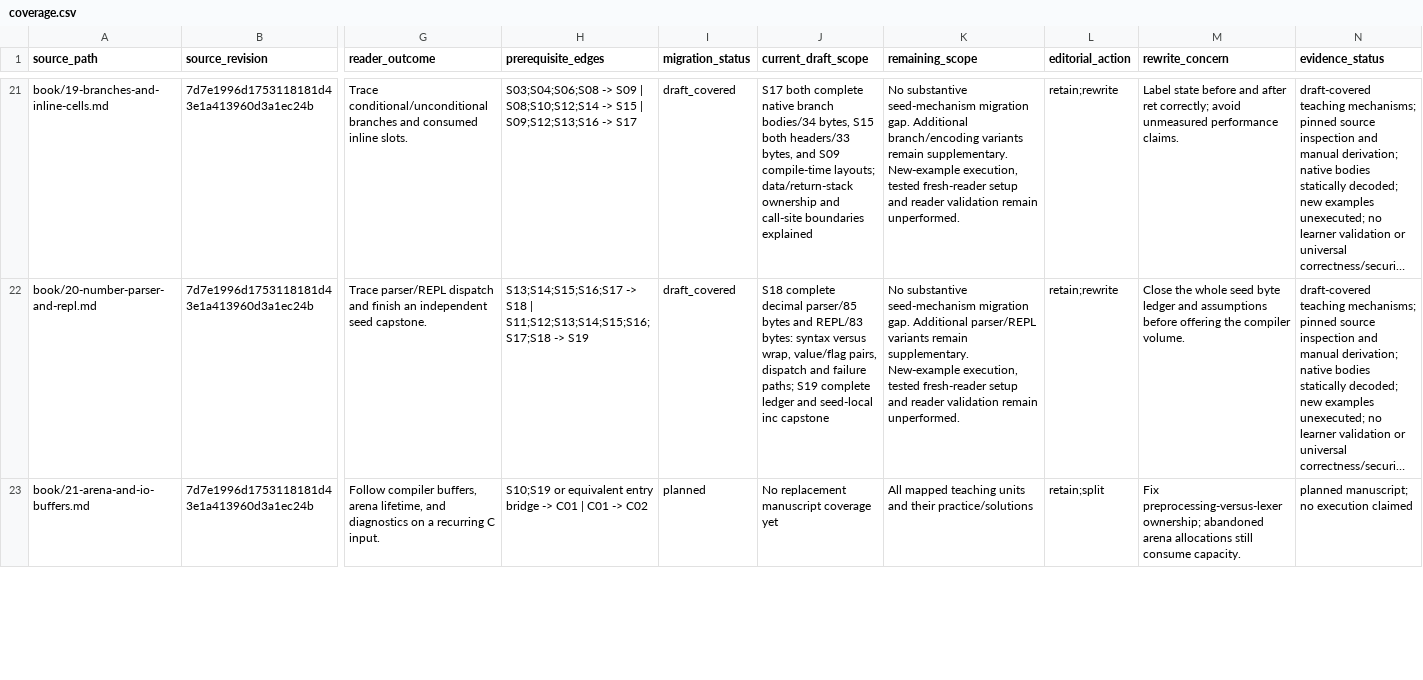
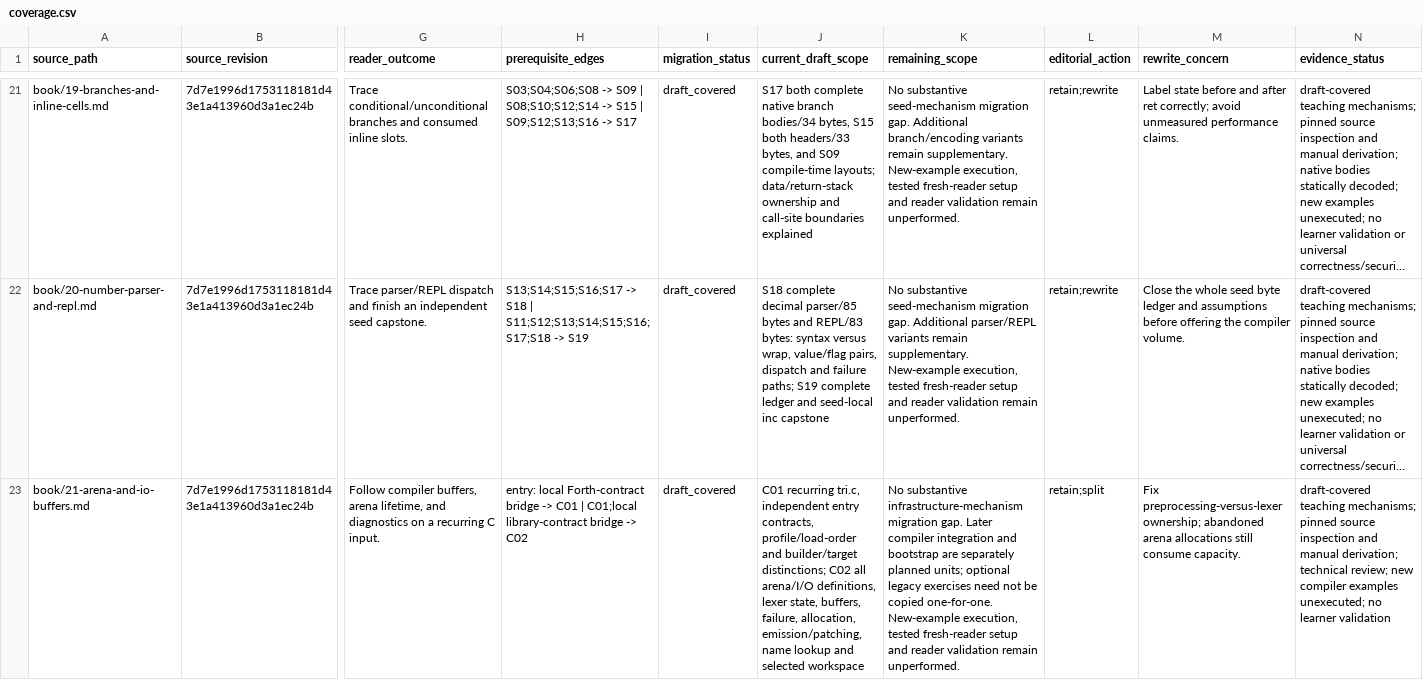
Before and after one commit to delta9000/seed-forth, a CSV file: books/coverage.csv, drawn as a sheet; only a part is shown, gaps mark what is left out; long unchanged cells end in …; the diff covers the shown part only; the diff names each change by its address in the sheet, - before the commit and + after, or states it on an @@ line.

Commit message:
books: add compiler entrance, ownership and include-region teaching unit

```diff
--- a/books/coverage.csv
+++ b/books/coverage.csv
-H23 (prerequisite_edges): S10;S19 or equivalent entry bridge -> C01 | C01 -> C02
+H23 (prerequisite_edges): entry: local Forth-contract bridge -> C01 | C01;local library-contract bridge -> C02
-I23 (migration_status): planned
+I23 (migration_status): draft_covered
-J23 (current_draft_scope): No replacement manuscript coverage yet
+J23 (current_draft_scope): C01 recurring tri.c, independent entry contracts, profile/load-order and builder/target distinctions; C02 all arena/I/O definitions, lexer state, buffers, failure, allocation, emission/patching, name lookup and selected workspace
-K23 (remaining_scope): All mapped teaching units and their practice/solutions
+K23 (remaining_scope): No substantive infrastructure-mechanism migration gap. Later compiler integration and bootstrap are separately planned units; optional legacy exercises need not be copied one-for-one. New-example execution, tested fresh-reader setup and reader validation remain unperformed.
-N23 (evidence_status): planned manuscript; no execution claimed
+N23 (evidence_status): draft-covered teaching mechanisms; pinned source inspection and manual derivation; technical review; new compiler examples unexecuted; no learner validation
```
Also changed, not shown: 3 added rows and 33 edited cells elsewhere in this file, 17 other files.
